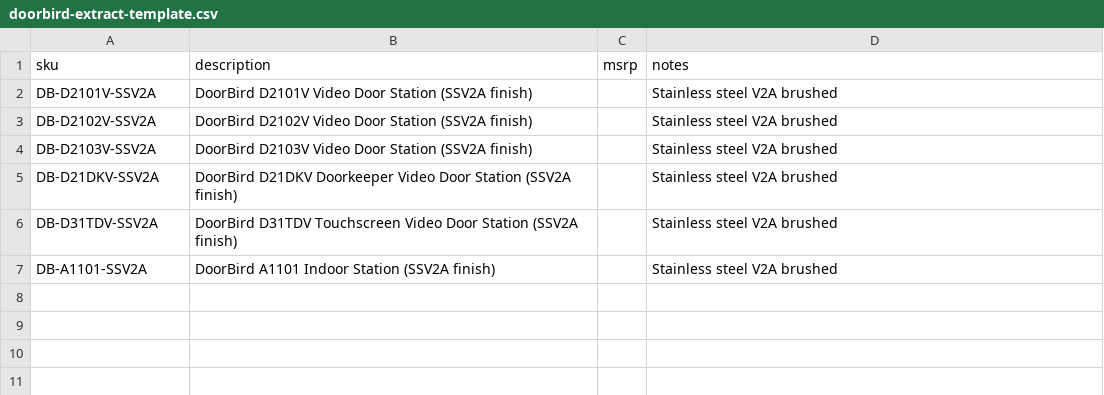
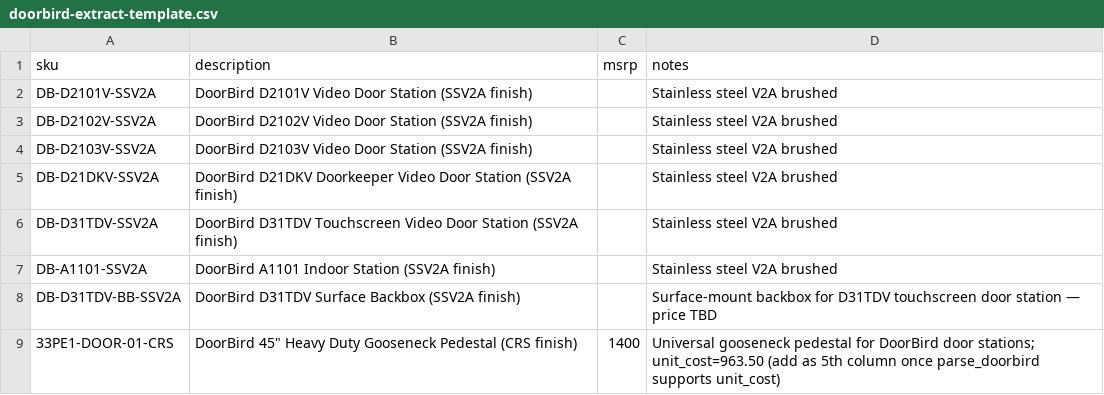
Before and after one commit to larsjohnston/surveillance-markup, a CSV file: source-data/doorbird-extract-template.csv, drawn as a sheet; the diff names each change by its address in the sheet, - before the commit and + after, or states it on an @@ line.

```diff
--- a/source-data/doorbird-extract-template.csv
+++ b/source-data/doorbird-extract-template.csv
+row 8: DB-D31TDV-BB-SSV2A | DoorBird D31TDV Surface Backbox (SSV2A finish) |  | Surface-mount backbox for D31TDV touchscreen door station — price TBD
+row 9: 33PE1-DOOR-01-CRS | DoorBird 45" Heavy Duty Gooseneck Pedestal (CRS finish) | 1400 | Universal gooseneck pedestal for DoorBird door stations; unit_cost=963.50 (add as 5th column once parse_doorbird supports unit_cost)
```
Also changed, not shown: 3 other files.
